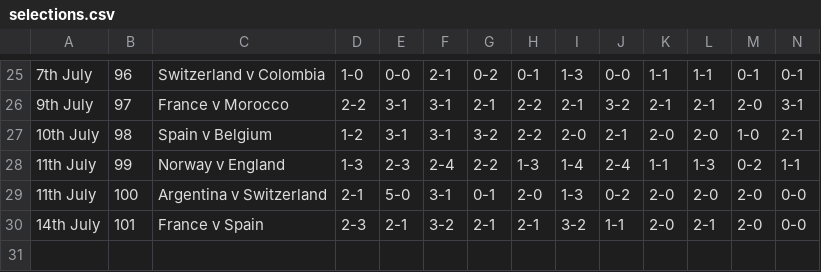
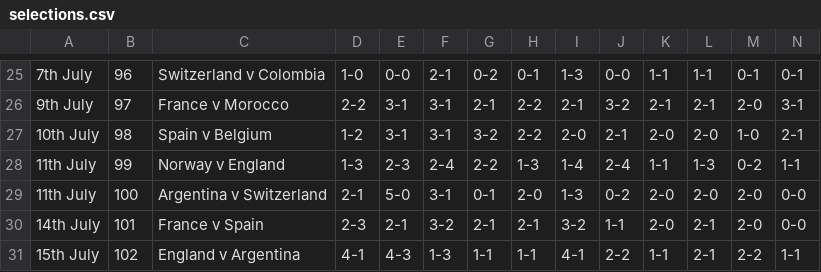
Before and after one commit to ps9786/pl-predictions, a CSV file: wc/selections.csv, drawn as a sheet; only a part is shown, gaps mark what is left out; rows hold the shown columns only; the diff names each change by its address in the sheet, - before the commit and + after, or states it on an @@ line.

Commit message:
New Leaderboard: Wed 15 Jul 2026 17:42:12 BST

```diff
--- a/wc/selections.csv
+++ b/wc/selections.csv
+row 31: 15th July | 102 | England v Argentina | 4-1 | 4-3 | 1-3 | 1-1 | 1-1 | 4-1 | 2-2 | 1-1 | 2-1 | 2-2 | 1-1
```
